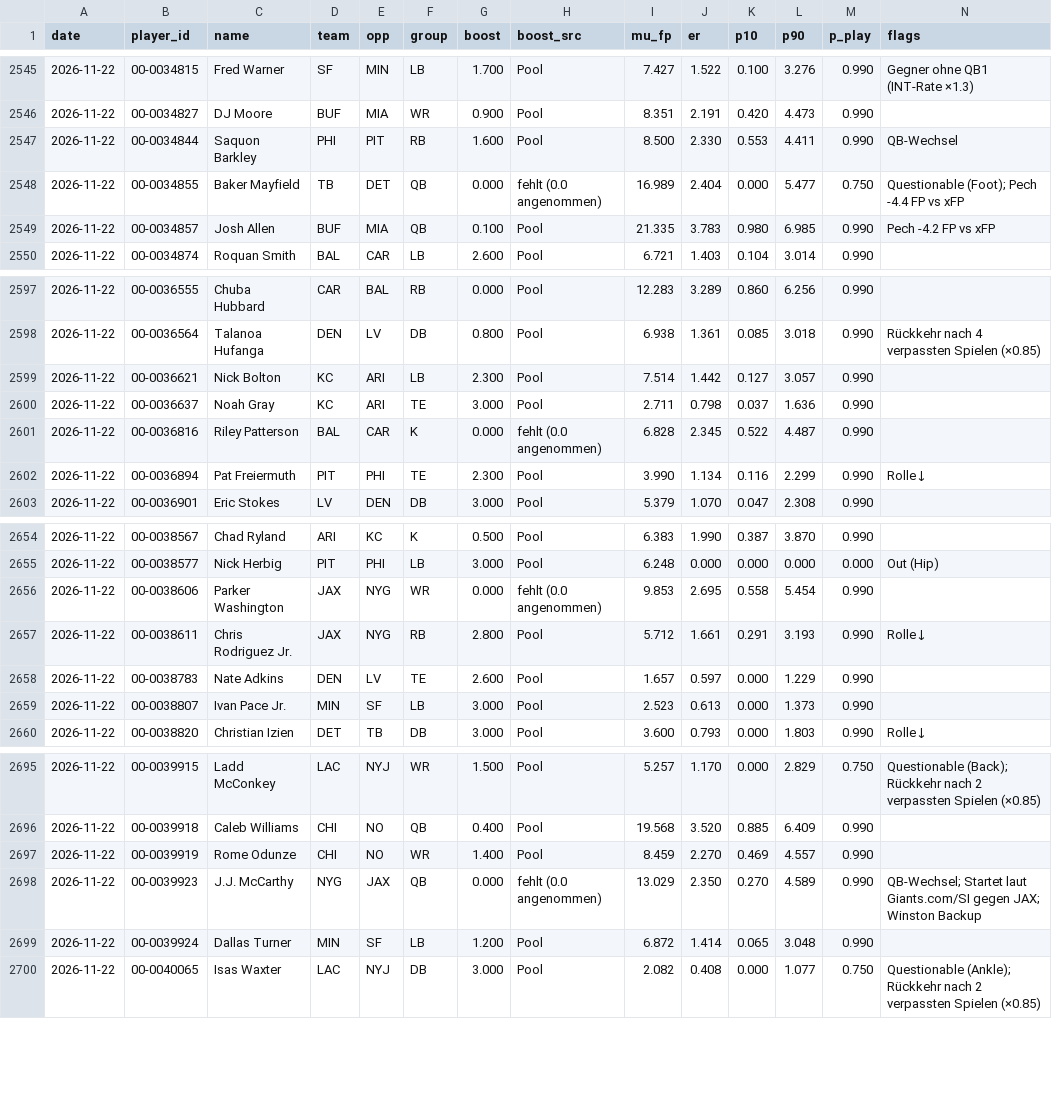
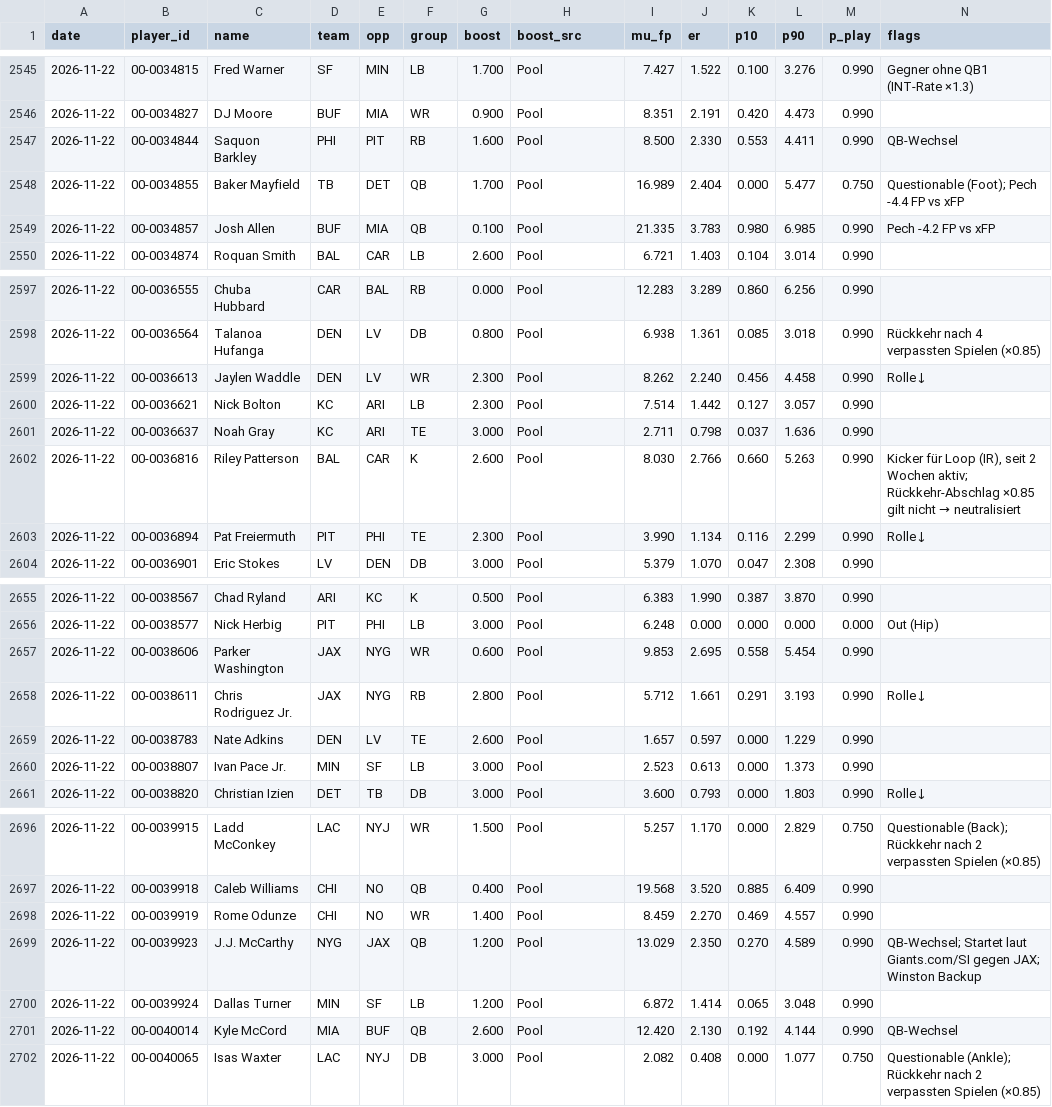
Before and after one commit to hmaxeden-hue/RealNFLDraft, a CSV file: data/history/pools.csv, drawn as a sheet; only a part is shown, gaps mark what is left out.

```diff
--- a/data/history/pools.csv
+++ b/data/history/pools.csv
@@ -2547,3 +2547,3 @@ date,player_id,name,team,opp,group,boost,boost_src,mu_fp,er,p10,p90,p_play,flags
 2026-11-22,00-0034844,Saquon Barkley,PHI,PIT,RB,1.600,Pool,8.500,2.330,0.553,4.411,0.990,QB-Wechsel
-2026-11-22,00-0034855,Baker Mayfield,TB,DET,QB,0.000,fehlt (0.0 angenommen),16.989,2.404,0.000,5.477,0.750,Questionable (Foot); Pech -4.4 FP vs xFP
+2026-11-22,00-0034855,Baker Mayfield,TB,DET,QB,1.700,Pool,16.989,2.404,0.000,5.477,0.750,Questionable (Foot); Pech -4.4 FP vs xFP
 2026-11-22,00-0034857,Josh Allen,BUF,MIA,QB,0.100,Pool,21.335,3.783,0.980,6.985,0.990,Pech -4.2 FP vs xFP
@@ -2598,5 +2598,6 @@ date,player_id,name,team,opp,group,boost,boost_src,mu_fp,er,p10,p90,p_play,flags
 2026-11-22,00-0036564,Talanoa Hufanga,DEN,LV,DB,0.800,Pool,6.938,1.361,0.085,3.018,0.990,Rückkehr nach 4 verpassten Spielen (×0.85)
+2026-11-22,00-0036613,Jaylen Waddle,DEN,LV,WR,2.300,Pool,8.262,2.240,0.456,4.458,0.990,Rolle↓
 2026-11-22,00-0036621,Nick Bolton,KC,ARI,LB,2.300,Pool,7.514,1.442,0.127,3.057,0.990,
 2026-11-22,00-0036637,Noah Gray,KC,ARI,TE,3.000,Pool,2.711,0.798,0.037,1.636,0.990,
-2026-11-22,00-0036816,Riley Patterson,BAL,CAR,K,0.000,fehlt (0.0 angenommen),6.828,2.345,0.522,4.487,0.990,
+2026-11-22,00-0036816,Riley Patterson,BAL,CAR,K,2.600,Pool,8.030,2.766,0.660,5.263,0.990,"Kicker für Loop (IR), seit 2 Wochen aktiv; Rückkehr-Abschlag ×0.85 gilt nicht → neutralisiert"
 2026-11-22,00-0036894,Pat Freiermuth,PIT,PHI,TE,2.300,Pool,3.990,1.134,0.116,2.299,0.990,Rolle↓
@@ -2655,3 +2656,3 @@ date,player_id,name,team,opp,group,boost,boost_src,mu_fp,er,p10,p90,p_play,flags
 2026-11-22,00-0038577,Nick Herbig,PIT,PHI,LB,3.000,Pool,6.248,0.000,0.000,0.000,0.000,Out (Hip)
-2026-11-22,00-0038606,Parker Washington,JAX,NYG,WR,0.000,fehlt (0.0 angenommen),9.853,2.695,0.558,5.454,0.990,
+2026-11-22,00-0038606,Parker Washington,JAX,NYG,WR,0.600,Pool,9.853,2.695,0.558,5.454,0.990,
 2026-11-22,00-0038611,Chris Rodriguez Jr.,JAX,NYG,RB,2.800,Pool,5.712,1.661,0.291,3.193,0.990,Rolle↓
@@ -2697,4 +2698,5 @@ date,player_id,name,team,opp,group,boost,boost_src,mu_fp,er,p10,p90,p_play,flags
 2026-11-22,00-0039919,Rome Odunze,CHI,NO,WR,1.400,Pool,8.459,2.270,0.469,4.557,0.990,
-2026-11-22,00-0039923,J.J. McCarthy,NYG,JAX,QB,0.000,fehlt (0.0 angenommen),13.029,2.350,0.270,4.589,0.990,QB-Wechsel; Startet laut Giants.com/SI gegen JAX; Winston Backup
+2026-11-22,00-0039923,J.J. McCarthy,NYG,JAX,QB,1.200,Pool,13.029,2.350,0.270,4.589,0.990,QB-Wechsel; Startet laut Giants.com/SI gegen JAX; Winston Backup
 2026-11-22,00-0039924,Dallas Turner,MIN,SF,LB,1.200,Pool,6.872,1.414,0.065,3.048,0.990,
+2026-11-22,00-0040014,Kyle McCord,MIA,BUF,QB,2.600,Pool,12.420,2.130,0.192,4.144,0.990,QB-Wechsel
 2026-11-22,00-0040065,Isas Waxter,LAC,NYJ,DB,3.000,Pool,2.082,0.408,0.000,1.077,0.750,Questionable (Ankle); Rückkehr nach 2 verpassten Spielen (×0.85)
```
Also changed, not shown: data/pools/2026-11-22.csv, data/projections/2026-11-22.csv, 6 other files.
